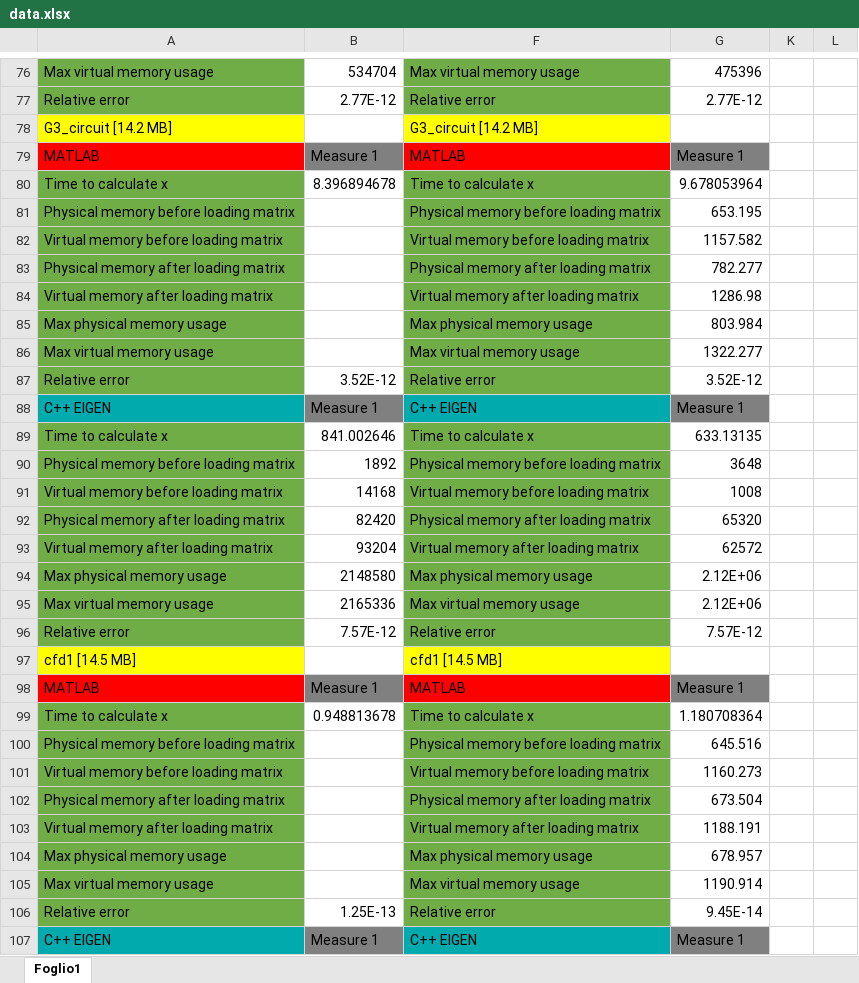
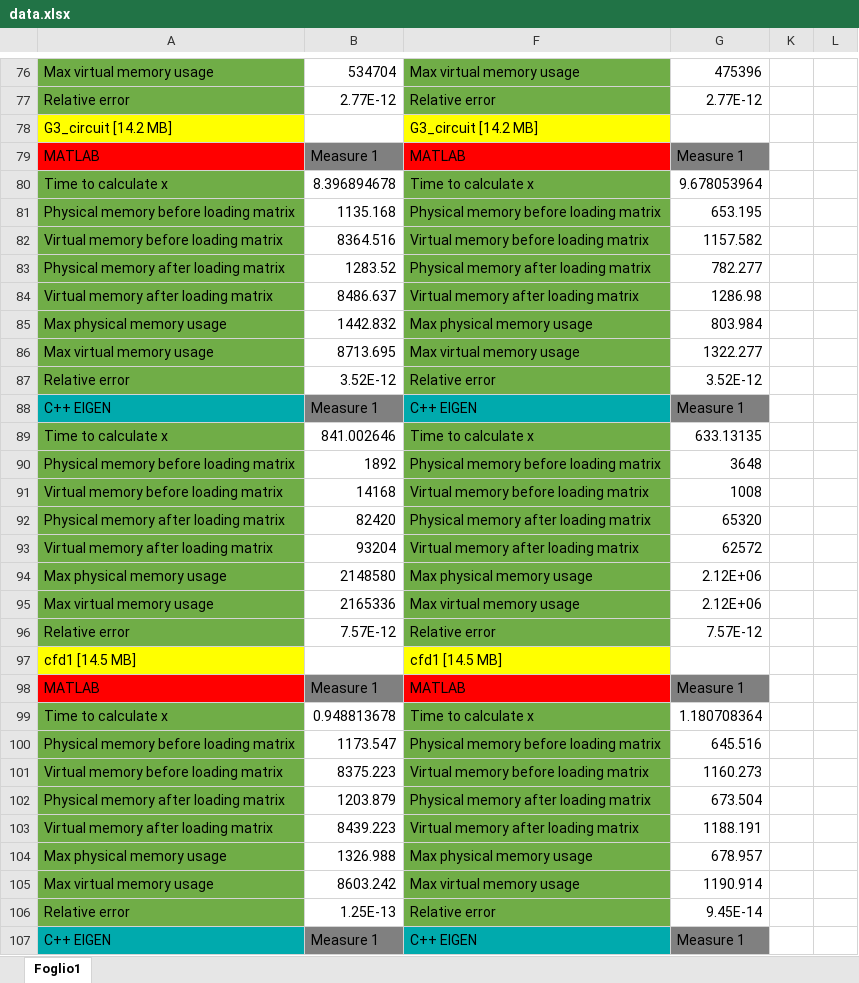
Before and after one commit to CarloRadice/MCSLinearSystemSolver, an Excel workbook: data.xlsx, sheet Foglio1, drawn as a sheet; only a part is shown, gaps mark what is left out; values as stored, in another font and other column widths than the file's, no borders; the diff covers the shown part only; the diff names each change by its address in the sheet, - before the commit and + after, or states it on an @@ line.

```diff
--- a/data.xlsx (sheet Foglio1)
+++ b/data.xlsx (sheet Foglio1)
-B81: (empty)
+B81: 1135.168
-B82: (empty)
+B82: 8364.516
-B83: (empty)
+B83: 1283.52
-B84: (empty)
+B84: 8486.637
-B85: (empty)
+B85: 1442.832
-B86: (empty)
+B86: 8713.695
-B100: (empty)
+B100: 1173.547
-B101: (empty)
+B101: 8375.223
-B102: (empty)
+B102: 1203.879
-B103: (empty)
+B103: 8439.223
-B104: (empty)
+B104: 1326.988
-B105: (empty)
+B105: 8603.242
```
Also changed, not shown: 36 edited cells and cell formats elsewhere in this sheet, 20 other files.
